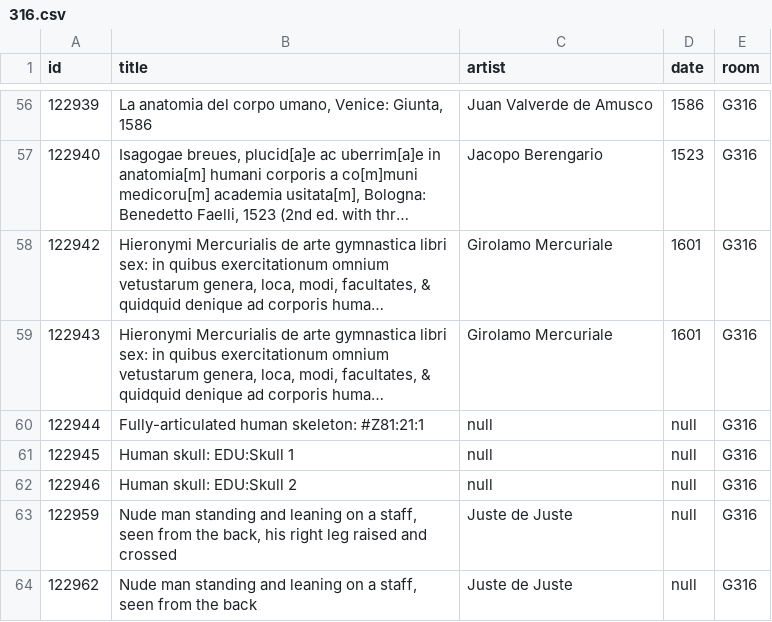
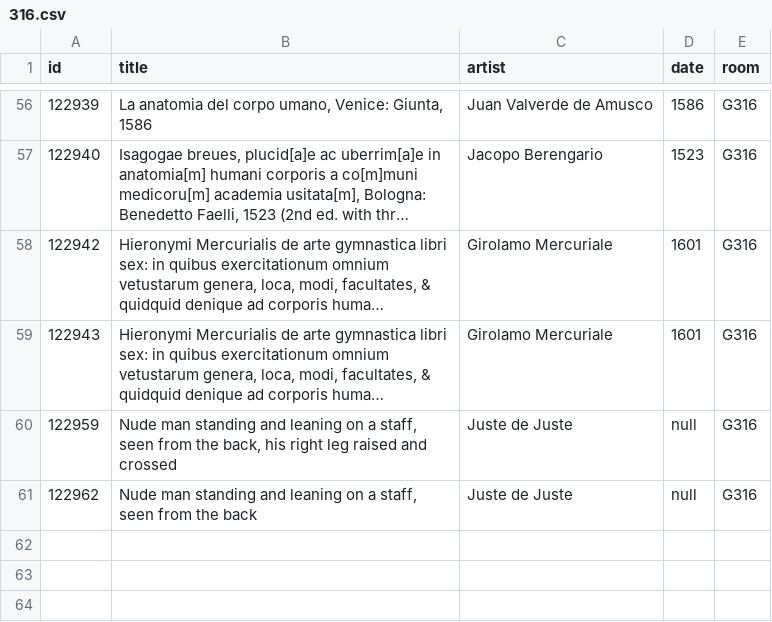
Before and after one commit to miabot/galleries.csv, a CSV file: galleries/316.csv, drawn as a sheet; only a part is shown, gaps mark what is left out; long unchanged cells end in …; the diff names each change by its address in the sheet, - before the commit and + after, or states it on an @@ line.

```diff
--- a/galleries/316.csv
+++ b/galleries/316.csv
-row 60: 122944 | Fully-articulated human skeleton: #Z81:21:1 | null | null | G316
-row 61: 122945 | Human skull: EDU:Skull 1 | null | null | G316
-row 62: 122946 | Human skull: EDU:Skull 2 | null | null | G316
```
Also changed, not shown: index.csv.
